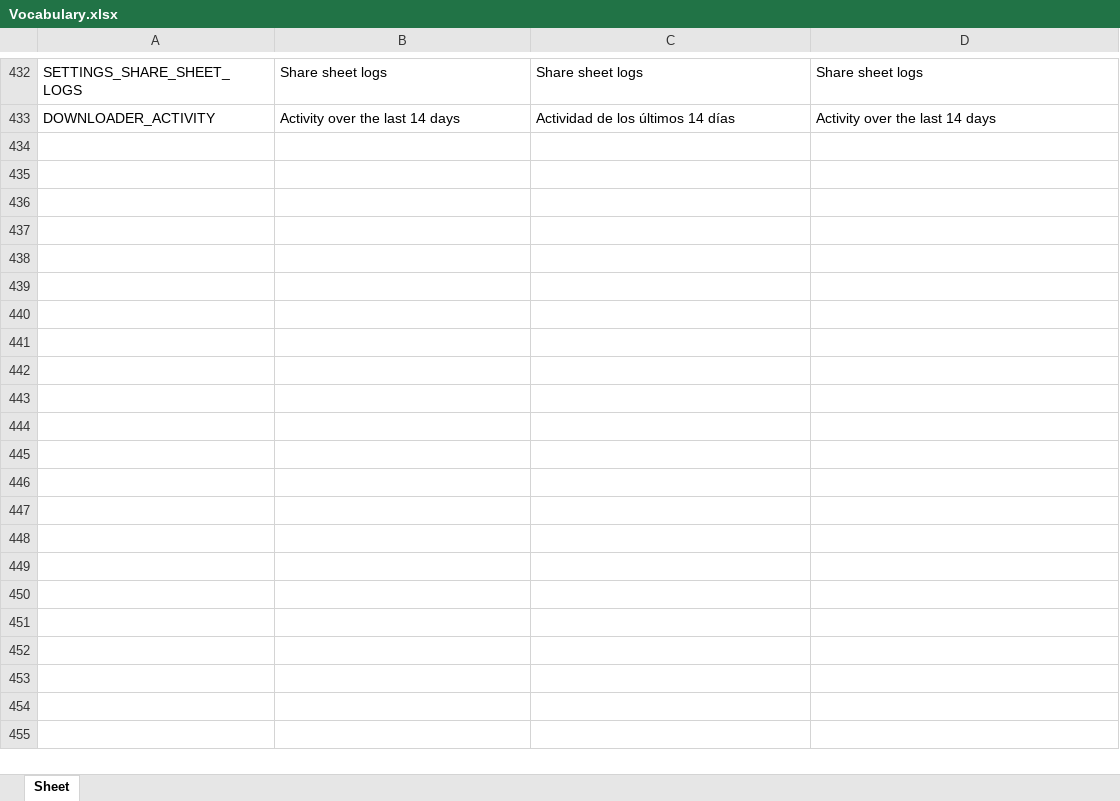
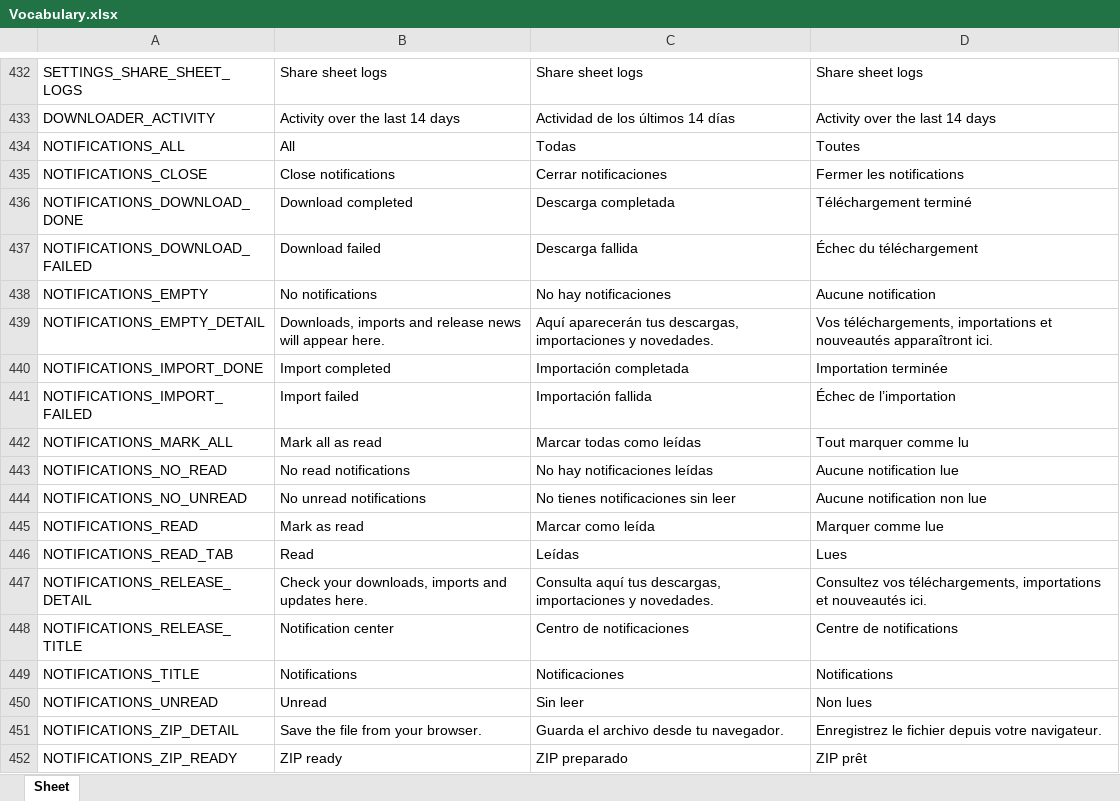
Before and after one commit to Icass1/rockit, an Excel workbook: Vocabulary.xlsx, sheet Sheet, drawn as a sheet; only a part is shown, gaps mark what is left out; values as stored, in another font and other column widths than the file's, no borders; table styles not drawn; the diff names each change by its address in the sheet, - before the commit and + after, or states it on an @@ line.

Commit message:
Fix notification vocabulary source and publish images only from main

```diff
--- a/Vocabulary.xlsx (sheet Sheet)
+++ b/Vocabulary.xlsx (sheet Sheet)
+row 434: NOTIFICATIONS_ALL | All | Todas | Toutes
+row 435: NOTIFICATIONS_CLOSE | Close notifications | Cerrar notificaciones | Fermer les notifications
+row 436: NOTIFICATIONS_DOWNLOAD_DONE | Download completed | Descarga completada | Téléchargement terminé
+row 437: NOTIFICATIONS_DOWNLOAD_FAILED | Download failed | Descarga fallida | Échec du téléchargement
+row 438: NOTIFICATIONS_EMPTY | No notifications | No hay notificaciones | Aucune notification
+row 439: NOTIFICATIONS_EMPTY_DETAIL | Downloads, imports and release news will appear here. | Aquí aparecerán tus descargas, importaciones y novedades. | Vos téléchargements, importations et nouveautés apparaîtront ici.
+row 440: NOTIFICATIONS_IMPORT_DONE | Import completed | Importación completada | Importation terminée
+row 441: NOTIFICATIONS_IMPORT_FAILED | Import failed | Importación fallida | Échec de l’importation
+row 442: NOTIFICATIONS_MARK_ALL | Mark all as read | Marcar todas como leídas | Tout marquer comme lu
+row 443: NOTIFICATIONS_NO_READ | No read notifications | No hay notificaciones leídas | Aucune notification lue
+row 444: NOTIFICATIONS_NO_UNREAD | No unread notifications | No tienes notificaciones sin leer | Aucune notification non lue
+row 445: NOTIFICATIONS_READ | Mark as read | Marcar como leída | Marquer comme lue
+row 446: NOTIFICATIONS_READ_TAB | Read | Leídas | Lues
+row 447: NOTIFICATIONS_RELEASE_DETAIL | Check your downloads, imports and updates here. | Consulta aquí tus descargas, importaciones y novedades. | Consultez vos téléchargements, importations et nouveautés ici.
+row 448: NOTIFICATIONS_RELEASE_TITLE | Notification center | Centro de notificaciones | Centre de notifications
+row 449: NOTIFICATIONS_TITLE | Notifications | Notificaciones | Notifications
+row 450: NOTIFICATIONS_UNREAD | Unread | Sin leer | Non lues
+row 451: NOTIFICATIONS_ZIP_DETAIL | Save the file from your browser. | Guarda el archivo desde tu navegador. | Enregistrez le fichier depuis votre navigateur.
+row 452: NOTIFICATIONS_ZIP_READY | ZIP ready | ZIP preparado | ZIP prêt
```
Also changed, not shown: 5 other files.
